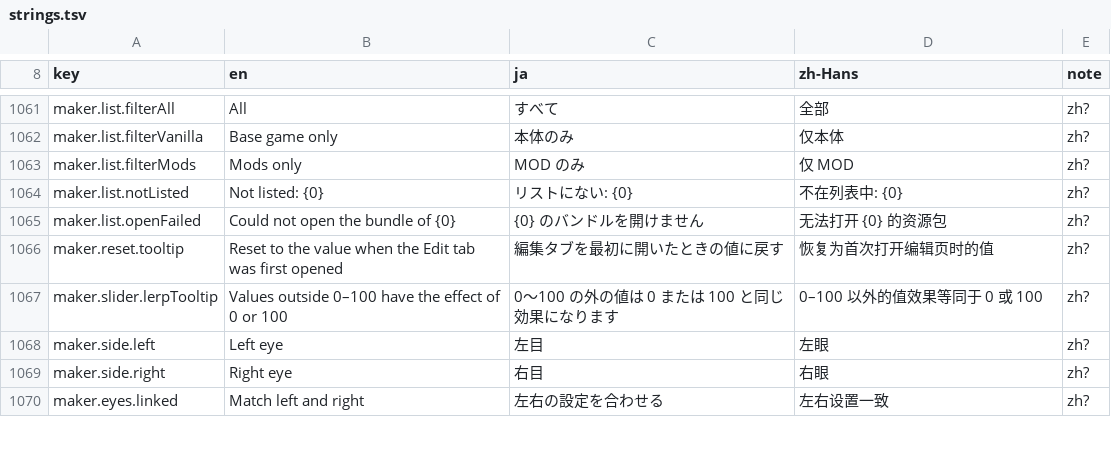
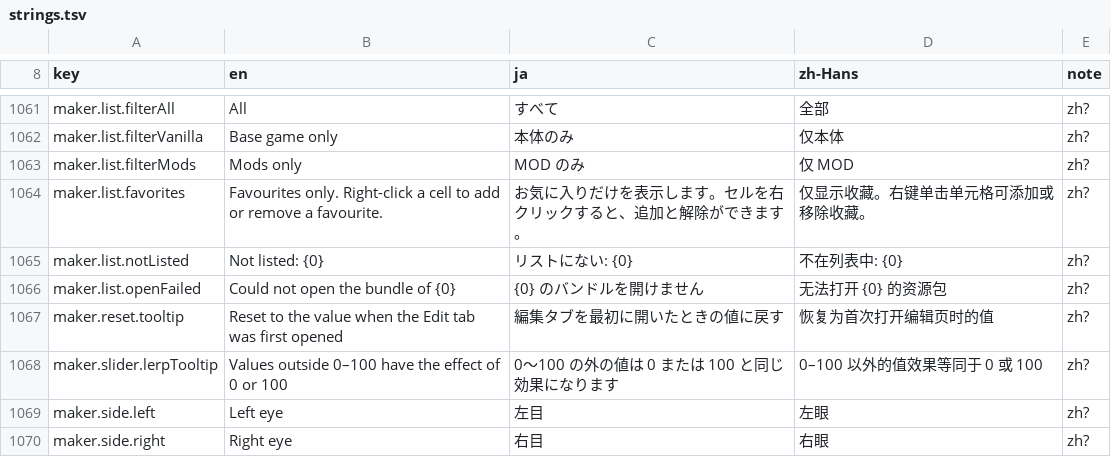
Before and after one commit to stepthird/HS2Next, a TSV file: Assets/HS2Next/Resources/UI/L10n/strings.tsv, drawn as a sheet; only a part is shown, gaps mark what is left out; the shorter side is filled out with more unchanged rows; the diff names each change by its address in the sheet, - before the commit and + after, or states it on an @@ line.

Commit message:
HS2Next 1.3.1

```diff
--- a/Assets/HS2Next/Resources/UI/L10n/strings.tsv
+++ b/Assets/HS2Next/Resources/UI/L10n/strings.tsv
+row 1064: maker.list.favorites | Favourites only. Right-click a cell to add or remove a favourite. | お気に入りだけを表示します。セルを右クリックすると、追加と解除ができます。 | 仅显示收藏。右键单击单元格可添加或移除收藏。 | zh?
```
Also changed, not shown: 13 other files.
